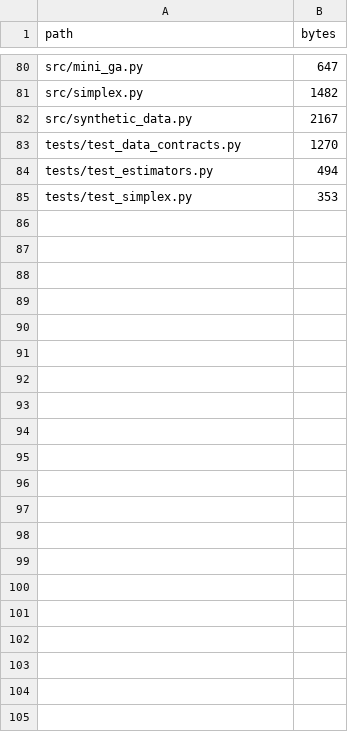
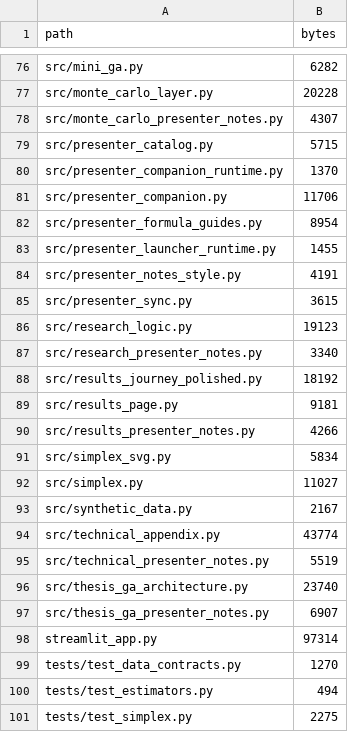
Before and after one commit to ALRIER/robust-estimators-lab, a CSV file: PROJECT_INVENTORY.csv, drawn as a sheet; only a part is shown, gaps mark what is left out; addresses are those after the commit; the diff covers the shown part only; the diff names each change by its address in the sheet, - before the commit and + after, or states it on an @@ line.

```diff
--- a/PROJECT_INVENTORY.csv
+++ b/PROJECT_INVENTORY.csv
-B76 (bytes): 647
+B76 (bytes): 6282
+row 77: src/monte_carlo_layer.py | 20228
+row 78: src/monte_carlo_presenter_notes.py | 4307
+row 79: src/presenter_catalog.py | 5715
+row 80: src/presenter_companion_runtime.py | 1370
+row 81: src/presenter_companion.py | 11706
+row 82: src/presenter_formula_guides.py | 8954
+row 83: src/presenter_launcher_runtime.py | 1455
+row 84: src/presenter_notes_style.py | 4191
+row 85: src/presenter_sync.py | 3615
+row 86: src/research_logic.py | 19123
+row 87: src/research_presenter_notes.py | 3340
+row 88: src/results_journey_polished.py | 18192
+row 89: src/results_page.py | 9181
+row 90: src/results_presenter_notes.py | 4266
+row 91: src/simplex_svg.py | 5834
-B92 (bytes): 1482
+B92 (bytes): 11027
+row 94: src/technical_appendix.py | 43774
+row 95: src/technical_presenter_notes.py | 5519
+row 96: src/thesis_ga_architecture.py | 23740
+row 97: src/thesis_ga_presenter_notes.py | 6907
+row 98: streamlit_app.py | 97314
-B101 (bytes): 353
+B101 (bytes): 2275
```
Also changed, not shown: 24 added rows, 28 removed rows and 5 edited cells elsewhere in this file.
